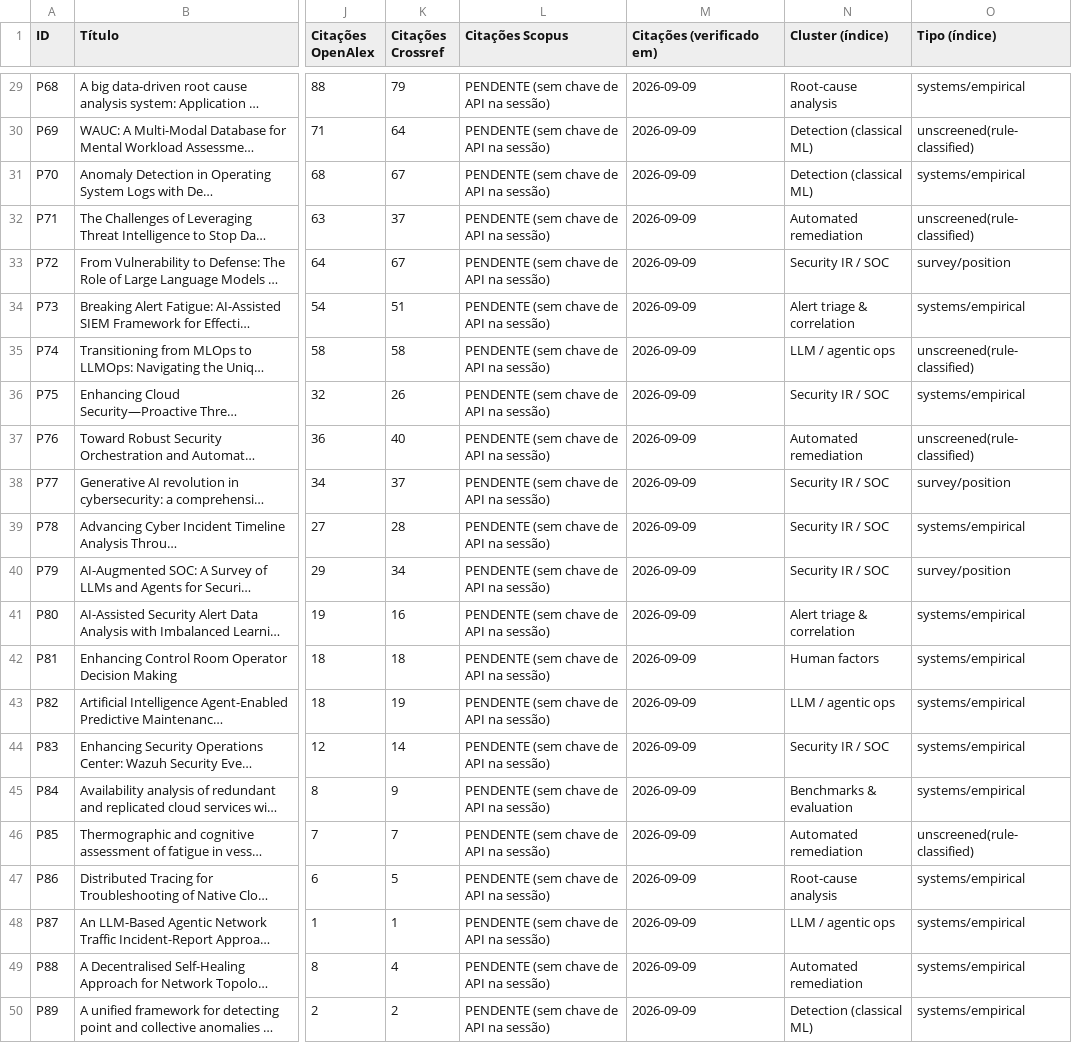
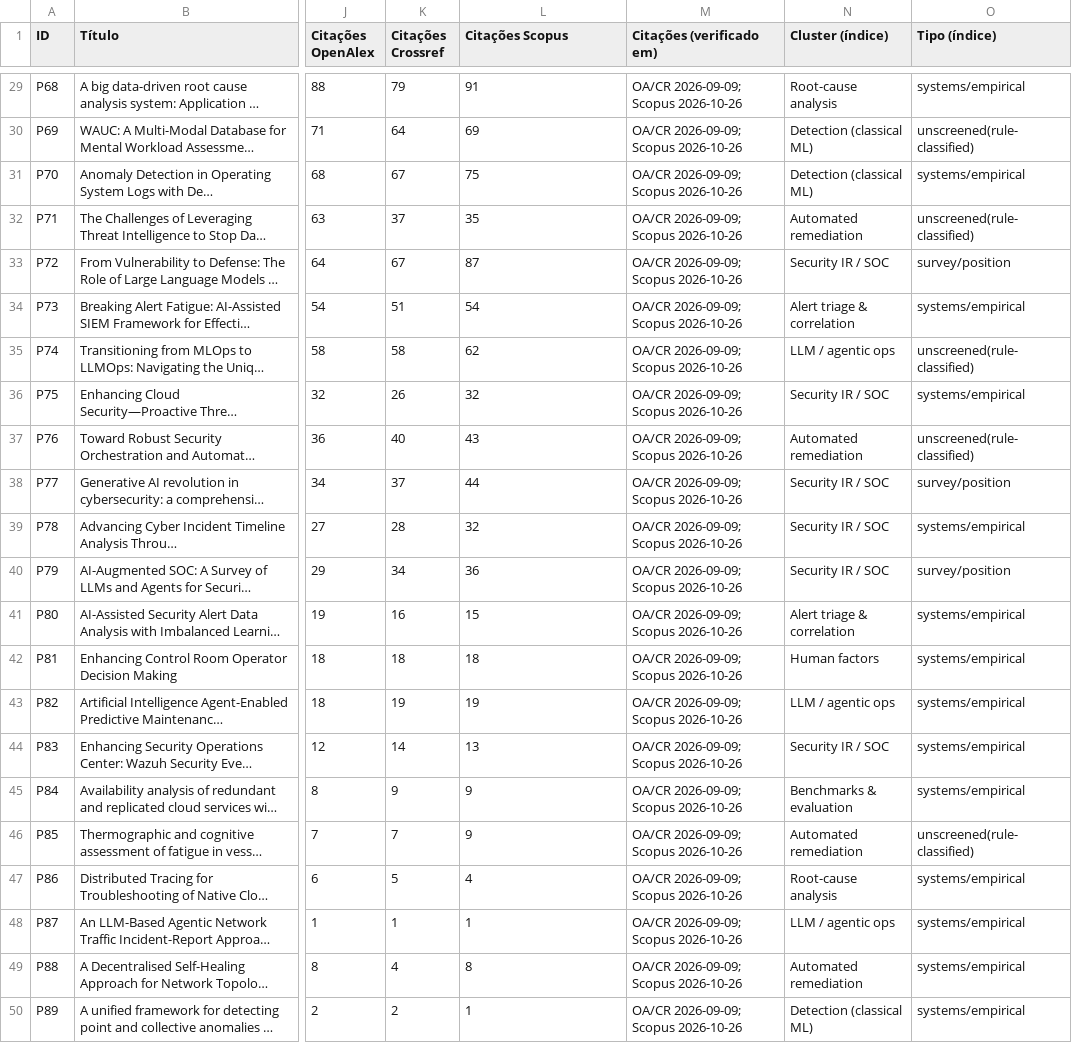
Before and after one commit to valdomirosouza/Unisinos-Mestrado-TrabalhoII, a CSV file: papers-ciclo2.csv, drawn as a sheet; only a part is shown, gaps mark what is left out; long unchanged cells end in …; the diff covers the shown part only; the diff names each change by its address in the sheet, - before the commit and + after, or states it on an @@ line.

```diff
--- a/papers-ciclo2.csv
+++ b/papers-ciclo2.csv
-L29 (Citações Scopus): PENDENTE (sem chave de API na sessão)
+L29 (Citações Scopus): 91
-M29:M50 (Citações (verificado em)): 2026-09-09
+M29:M50 (Citações (verificado em)): OA/CR 2026-09-09; Scopus 2026-10-26
-L30 (Citações Scopus): PENDENTE (sem chave de API na sessão)
+L30 (Citações Scopus): 69
-L31 (Citações Scopus): PENDENTE (sem chave de API na sessão)
+L31 (Citações Scopus): 75
-L32 (Citações Scopus): PENDENTE (sem chave de API na sessão)
+L32 (Citações Scopus): 35
-L33 (Citações Scopus): PENDENTE (sem chave de API na sessão)
+L33 (Citações Scopus): 87
-L34 (Citações Scopus): PENDENTE (sem chave de API na sessão)
+L34 (Citações Scopus): 54
-L35 (Citações Scopus): PENDENTE (sem chave de API na sessão)
+L35 (Citações Scopus): 62
-L36 (Citações Scopus): PENDENTE (sem chave de API na sessão)
+L36 (Citações Scopus): 32
-L37 (Citações Scopus): PENDENTE (sem chave de API na sessão)
+L37 (Citações Scopus): 43
-L38 (Citações Scopus): PENDENTE (sem chave de API na sessão)
+L38 (Citações Scopus): 44
-L39 (Citações Scopus): PENDENTE (sem chave de API na sessão)
+L39 (Citações Scopus): 32
-L40 (Citações Scopus): PENDENTE (sem chave de API na sessão)
+L40 (Citações Scopus): 36
-L41 (Citações Scopus): PENDENTE (sem chave de API na sessão)
+L41 (Citações Scopus): 15
-L42 (Citações Scopus): PENDENTE (sem chave de API na sessão)
+L42 (Citações Scopus): 18
-L43 (Citações Scopus): PENDENTE (sem chave de API na sessão)
+L43 (Citações Scopus): 19
-L44 (Citações Scopus): PENDENTE (sem chave de API na sessão)
+L44 (Citações Scopus): 13
-L45:L46 (Citações Scopus): PENDENTE (sem chave de API na sessão)
+L45:L46 (Citações Scopus): 9
-L47 (Citações Scopus): PENDENTE (sem chave de API na sessão)
+L47 (Citações Scopus): 4
-L48 (Citações Scopus): PENDENTE (sem chave de API na sessão)
+L48 (Citações Scopus): 1
-L49 (Citações Scopus): PENDENTE (sem chave de API na sessão)
+L49 (Citações Scopus): 8
-L50 (Citações Scopus): PENDENTE (sem chave de API na sessão)
+L50 (Citações Scopus): 1
```
Also changed, not shown: 54 edited cells elsewhere in this file, 1 other file.
